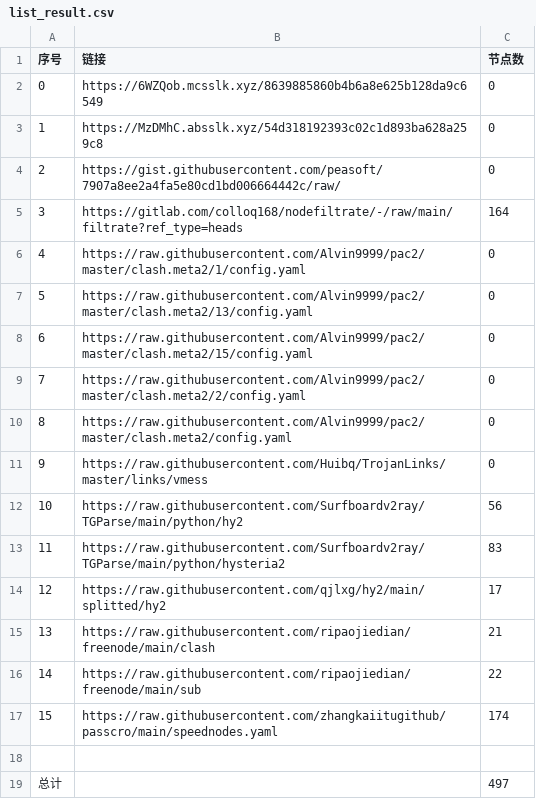
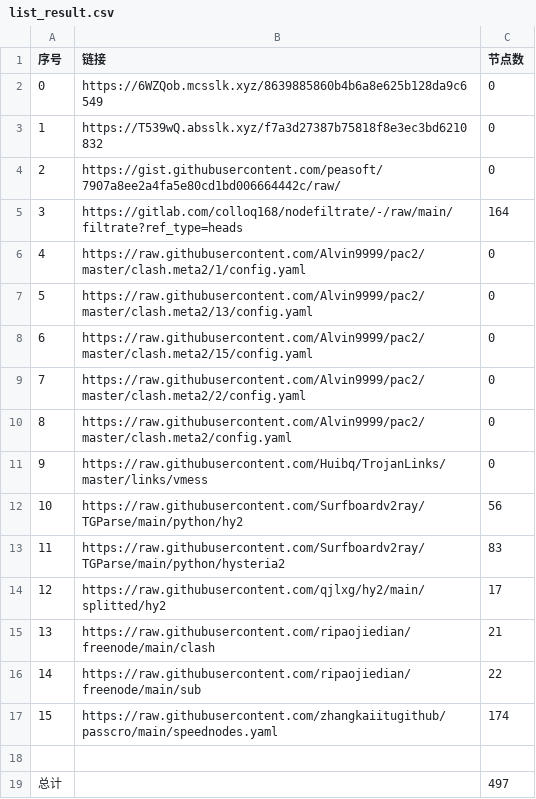
Before and after one commit to sileopro/NoMoreWalls, a CSV file: list_result.csv, drawn as a sheet.

```diff
--- a/list_result.csv
+++ b/list_result.csv
@@ -2,3 +2,3 @@
 0,https://6WZQob.mcsslk.xyz/8639885860b4b6a8e625b128da9c6549,0
-1,https://MzDMhC.absslk.xyz/54d318192393c02c1d893ba628a259c8,0
+1,https://T539wQ.absslk.xyz/f7a3d27387b75818f8e3ec3bd6210832,0
 2,https://gist.githubusercontent.com/peasoft/7907a8ee2a4fa5e80cd1bd006664442c/raw/,0
```
Also changed, not shown: 5 other files.
